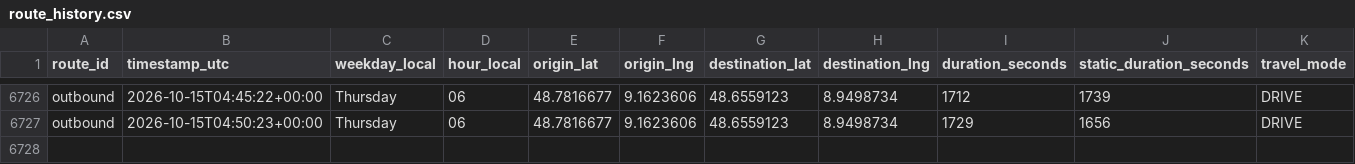
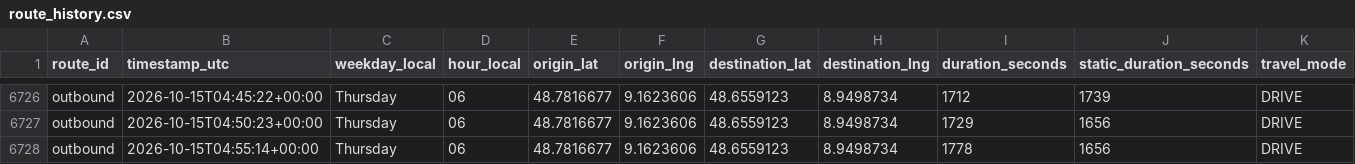
Before and after one commit to ltacke/maps-route-statistics, a CSV file: data/route_history.csv, drawn as a sheet; only a part is shown, gaps mark what is left out; rows hold the shown columns only; the diff names each change by its address in the sheet, - before the commit and + after, or states it on an @@ line.

```diff
--- a/data/route_history.csv
+++ b/data/route_history.csv
+row 6728: outbound | 2026-10-15T04:55:14+00:00 | Thursday | 06 | 48.7816677 | 9.1623606 | 48.6559123 | 8.9498734 | 1778 | 1656 | DRIVE
```
Also changed, not shown: 1 other file.
